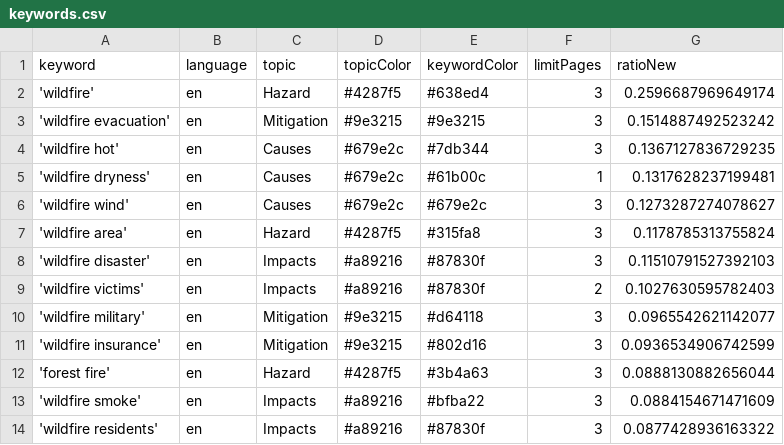
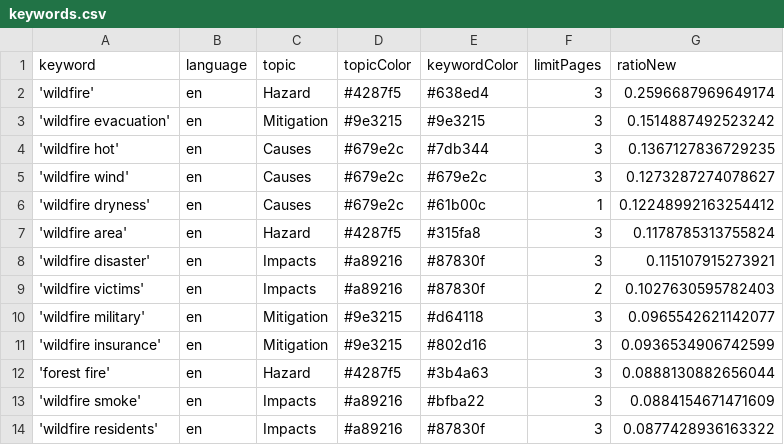
Before and after one commit to magaliekathrin-news/wildFire, a CSV file: keywords.csv, drawn as a sheet; only a part is shown.

```diff
--- a/keywords.csv
+++ b/keywords.csv
@@ -4,6 +4,6 @@ keyword,language,topic,topicColor,keywordColor,limitPages,ratioNew
 'wildfire hot',en,Causes,#679e2c,#7db344,3,0.1367127836729235
-'wildfire dryness',en,Causes,#679e2c,#61b00c,1,0.1317628237199481
 'wildfire wind',en,Causes,#679e2c,#679e2c,3,0.1273287274078627
+'wildfire dryness',en,Causes,#679e2c,#61b00c,1,0.12248992163254412
 'wildfire area',en,Hazard,#4287f5,#315fa8,3,0.1178785313755824
-'wildfire disaster',en,Impacts,#a89216,#87830f,3,0.11510791527392103
+'wildfire disaster',en,Impacts,#a89216,#87830f,3,0.115107915273921
 'wildfire victims',en,Impacts,#a89216,#87830f,2,0.1027630595782403
```
Also changed, not shown: 1 other file.
